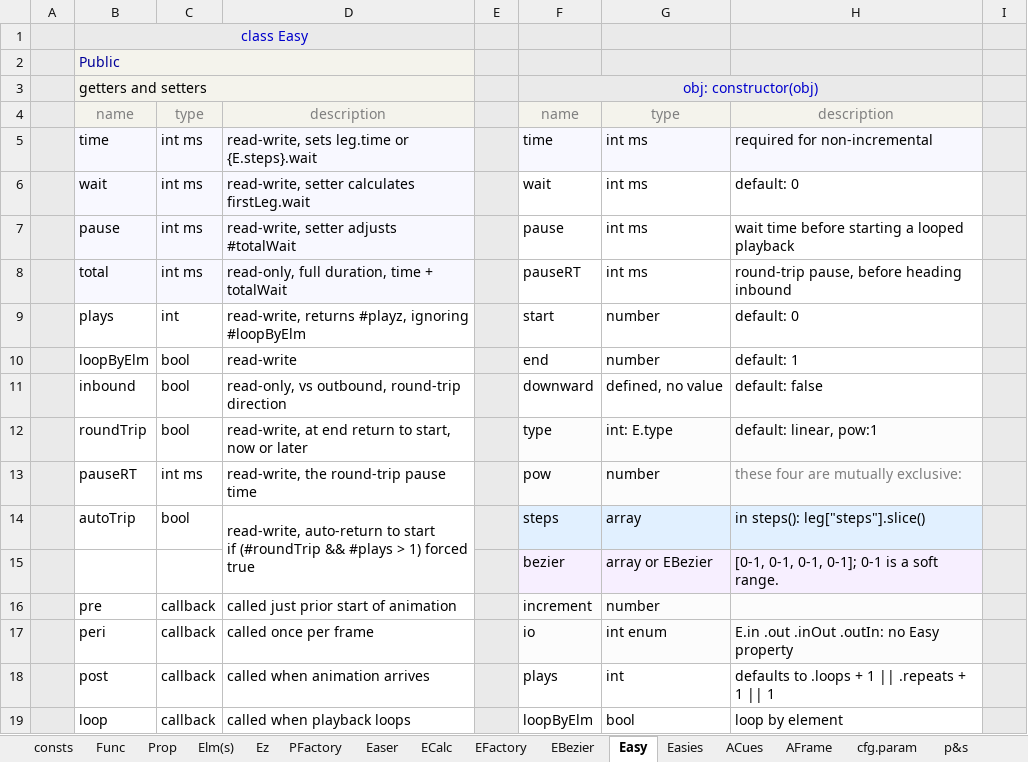
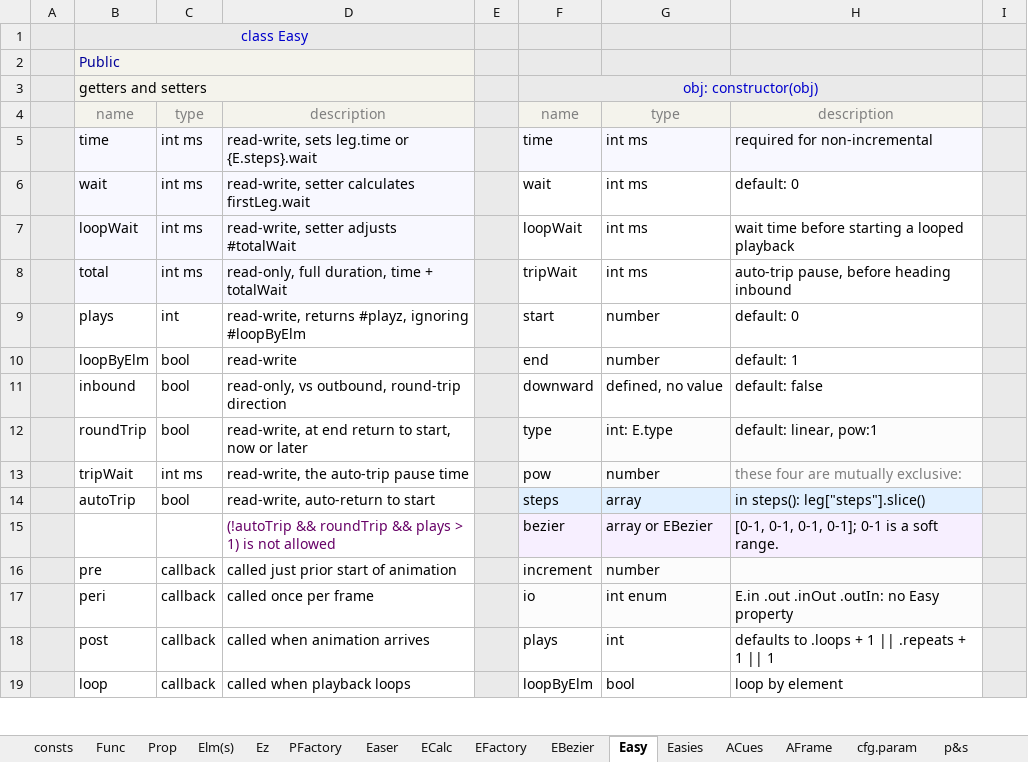
Before and after one commit to sidewayss/rAF, an Excel workbook: docs/raf.xlsx, sheet Easy, drawn as a sheet; only a part is shown; values as stored, in another font and other column widths than the file's, no borders; ↵ is a line break in a cell; the diff names each change by its address in the sheet, - before the commit and + after, or states it on an @@ line.

Commit message:
bunch of changes...
3 weeks off, then back for 3 weeks without a check-in.
Easy: distance is now signed, which simplifies things.
Steps: easy and test folder changes: clarification of jump with eased and user timing/values
Miscellaneous fixes

```diff
--- a/docs/raf.xlsx (sheet Easy)
+++ b/docs/raf.xlsx (sheet Easy)
-B7: pause
+B7: loopWait
-F7: pause
+F7: loopWait
-F8: pauseRT
+F8: tripWait
-H8: round-trip pause, before heading inbound
+H8: auto-trip pause, before heading inbound
-B13: pauseRT
+B13: tripWait
-D13: read-write, the round-trip pause time
+D13: read-write, the auto-trip pause time
-D14: …to start ↵ if (#roundTrip && #plays > 1) forced true
+D14: …to start
-D14:D15 merged
-D15: (empty)
+D15: (!autoTrip && roundTrip && plays > 1) is not allowed
```
Also changed, not shown: sheet Sheet1 (2), sheet bugs, sheet Sheet1, sheet Easer, sheet devices, 47 other files.
